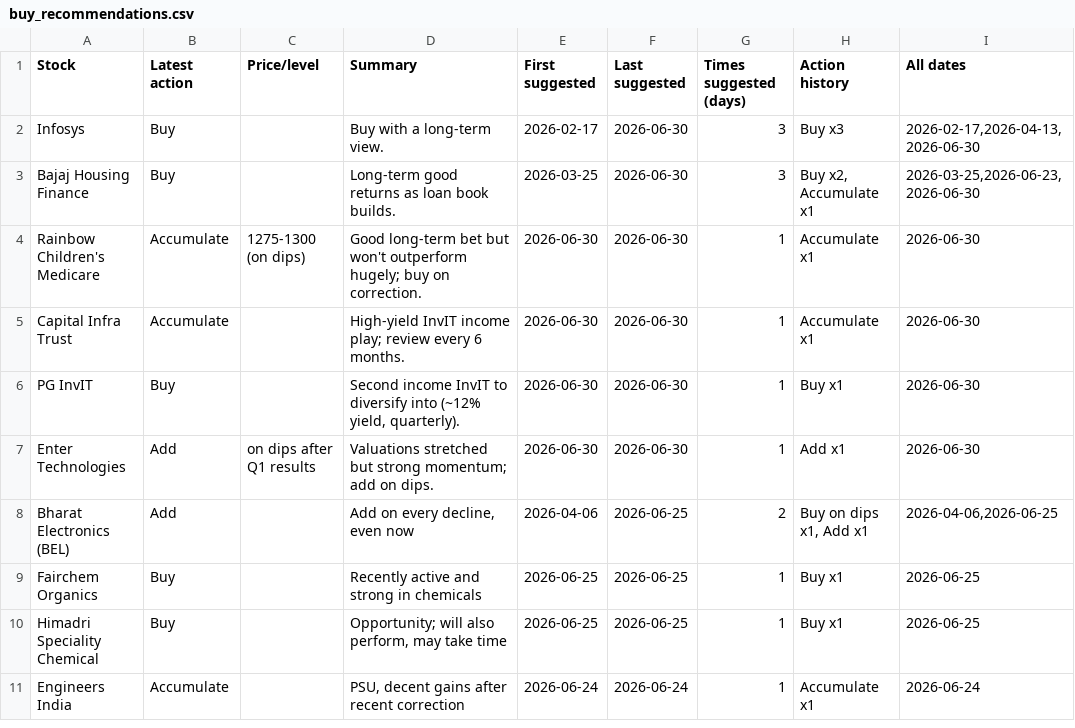
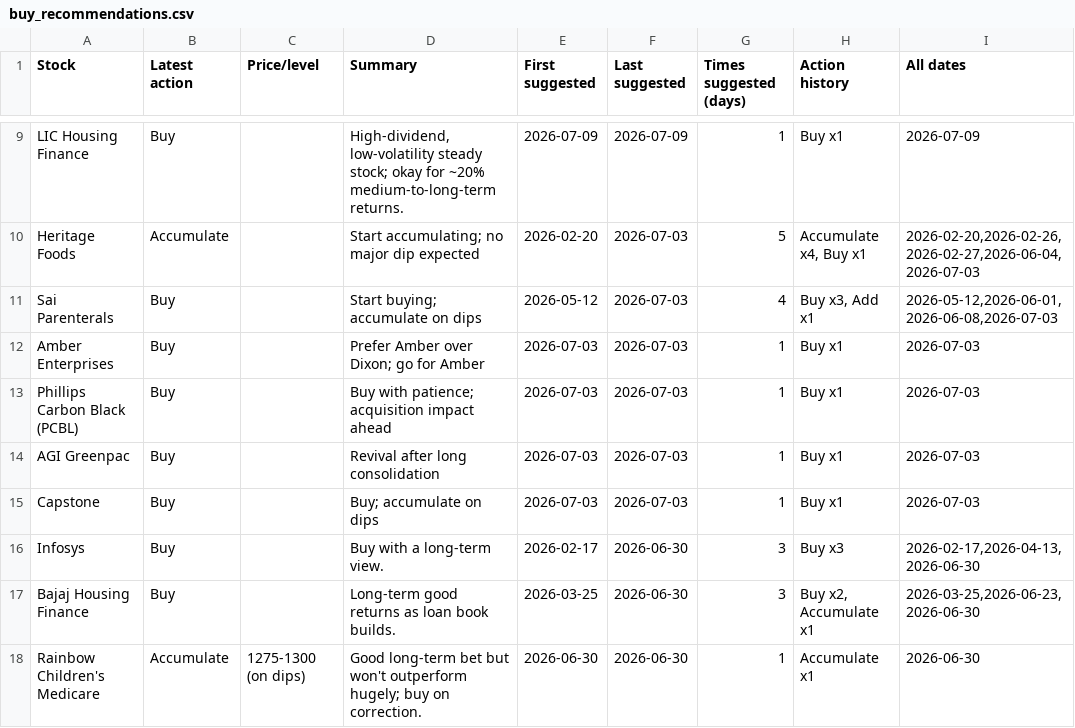
Before and after one commit to teja788/business_breakfast_youtube_summarizer, a CSV file: output/kutumba_rao/buy_recommendations.csv, drawn as a sheet; only a part is shown, gaps mark what is left out; the shorter side is filled out with more unchanged rows; the diff covers the shown part only; the diff names each change by its address in the sheet, - before the commit and + after, or states it on an @@ line.

```diff
--- a/output/kutumba_rao/buy_recommendations.csv
+++ b/output/kutumba_rao/buy_recommendations.csv
+row 9: LIC Housing Finance | Buy |  | High-dividend, low-volatility steady stock; okay for ~20% medium-to-long-term returns. | 2026-07-09 | 2026-07-09 | 1 | Buy x1 | 2026-07-09
+row 10: Heritage Foods | Accumulate |  | Start accumulating; no major dip expected | 2026-02-20 | 2026-07-03 | 5 | Accumulate x4, Buy x1 | 2026-02-20,2026-02-26,2026-02-27,2026-06-04,2026-07-03
+row 11: Sai Parenterals | Buy |  | Start buying; accumulate on dips | 2026-05-12 | 2026-07-03 | 4 | Buy x3, Add x1 | 2026-05-12,2026-06-01,2026-06-08,2026-07-03
+row 12: Amber Enterprises | Buy |  | Prefer Amber over Dixon; go for Amber | 2026-07-03 | 2026-07-03 | 1 | Buy x1 | 2026-07-03
+row 13: Phillips Carbon Black (PCBL) | Buy |  | Buy with patience; acquisition impact ahead | 2026-07-03 | 2026-07-03 | 1 | Buy x1 | 2026-07-03
+row 14: AGI Greenpac | Buy |  | Revival after long consolidation | 2026-07-03 | 2026-07-03 | 1 | Buy x1 | 2026-07-03
+row 15: Capstone | Buy |  | Buy; accumulate on dips | 2026-07-03 | 2026-07-03 | 1 | Buy x1 | 2026-07-03
```
Also changed, not shown: 7 added rows and 3 removed rows elsewhere in this file, output/kranti/buy_recommendations.csv, output/kranti/recommendations.csv, 27 other files.
